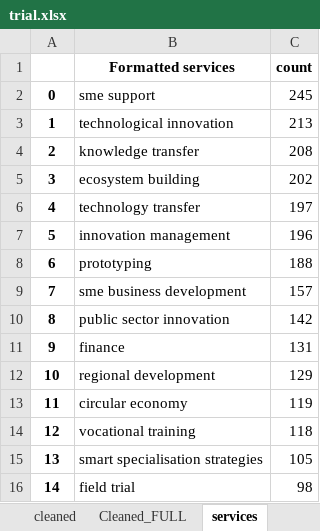
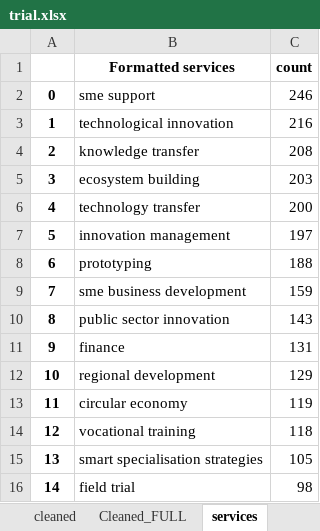
Before and after one commit to amanuelgthn/EDIH_MASTER_THESIS, an Excel workbook: trial.xlsx, sheet services, drawn as a sheet; values as stored, in another font and other column widths than the file's, no borders; the diff names each change by its address in the sheet, - before the commit and + after, or states it on an @@ line.

```diff
--- a/trial.xlsx (sheet services)
+++ b/trial.xlsx (sheet services)
-C2 (count): 245
+C2 (count): 246
-C3 (count): 213
+C3 (count): 216
-C5 (count): 202
+C5 (count): 203
-C6 (count): 197
+C6 (count): 200
-C7 (count): 196
+C7 (count): 197
-C9 (count): 157
+C9 (count): 159
-C10 (count): 142
+C10 (count): 143
```
Also changed, not shown: sheet data required to be scrapped, sheet missing info, sheet Cleaned_FULL, sheet sectors, sheet technologies, sheet cleaned, 2 other files.
